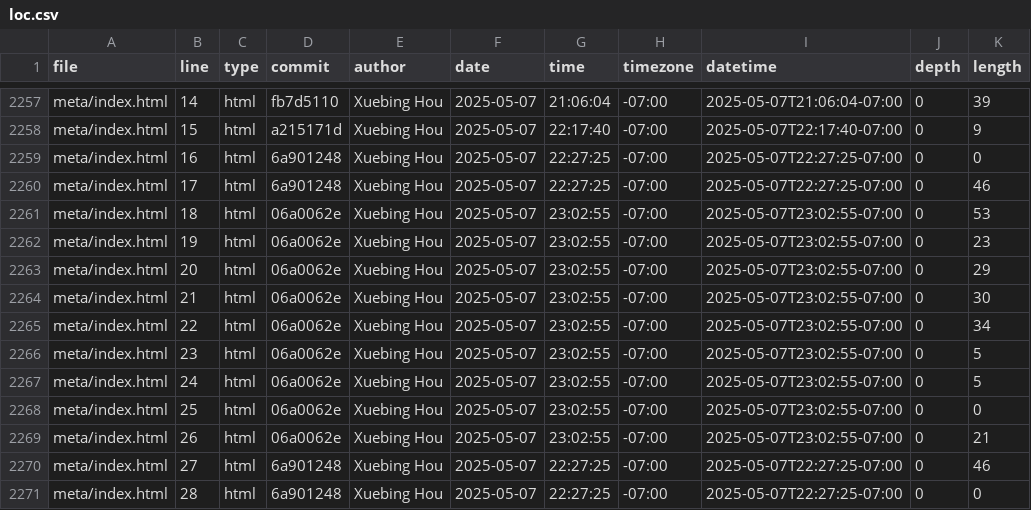
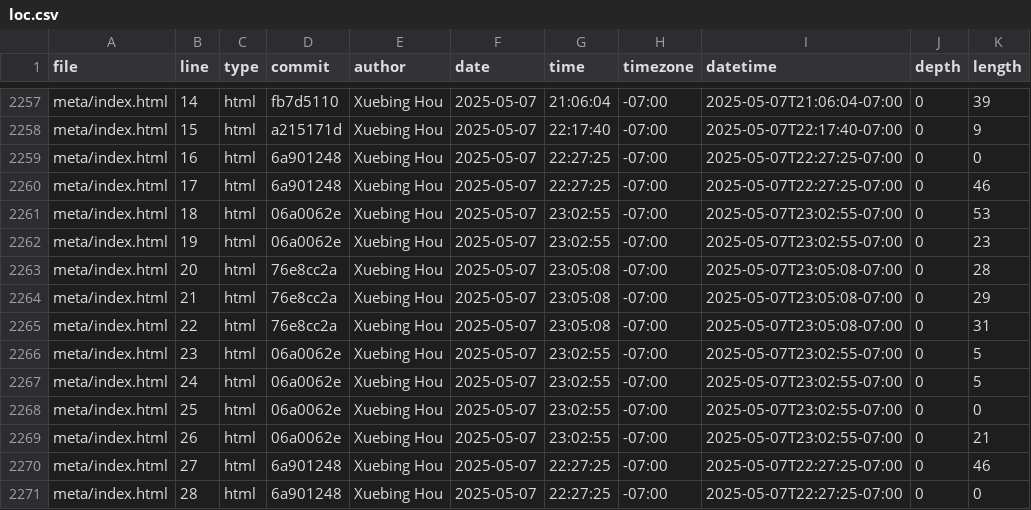
Before and after one commit to GaeaHou/portfolio, a CSV file: meta/loc.csv, drawn as a sheet; only a part is shown, gaps mark what is left out.

```diff
--- a/meta/loc.csv
+++ b/meta/loc.csv
@@ -2262,5 +2262,5 @@ meta/index.html,18,html,06a0062e,Xuebing Hou,2025-05-07,23:02:55,-07:00,2025-05-
 meta/index.html,19,html,06a0062e,Xuebing Hou,2025-05-07,23:02:55,-07:00,2025-05-07T23:02:55-07:00,0,23
-meta/index.html,20,html,06a0062e,Xuebing Hou,2025-05-07,23:02:55,-07:00,2025-05-07T23:02:55-07:00,0,29
-meta/index.html,21,html,06a0062e,Xuebing Hou,2025-05-07,23:02:55,-07:00,2025-05-07T23:02:55-07:00,0,30
-meta/index.html,22,html,06a0062e,Xuebing Hou,2025-05-07,23:02:55,-07:00,2025-05-07T23:02:55-07:00,0,34
+meta/index.html,20,html,76e8cc2a,Xuebing Hou,2025-05-07,23:05:08,-07:00,2025-05-07T23:05:08-07:00,0,28
+meta/index.html,21,html,76e8cc2a,Xuebing Hou,2025-05-07,23:05:08,-07:00,2025-05-07T23:05:08-07:00,0,29
+meta/index.html,22,html,76e8cc2a,Xuebing Hou,2025-05-07,23:05:08,-07:00,2025-05-07T23:05:08-07:00,0,31
 meta/index.html,23,html,06a0062e,Xuebing Hou,2025-05-07,23:02:55,-07:00,2025-05-07T23:02:55-07:00,0,5
```
